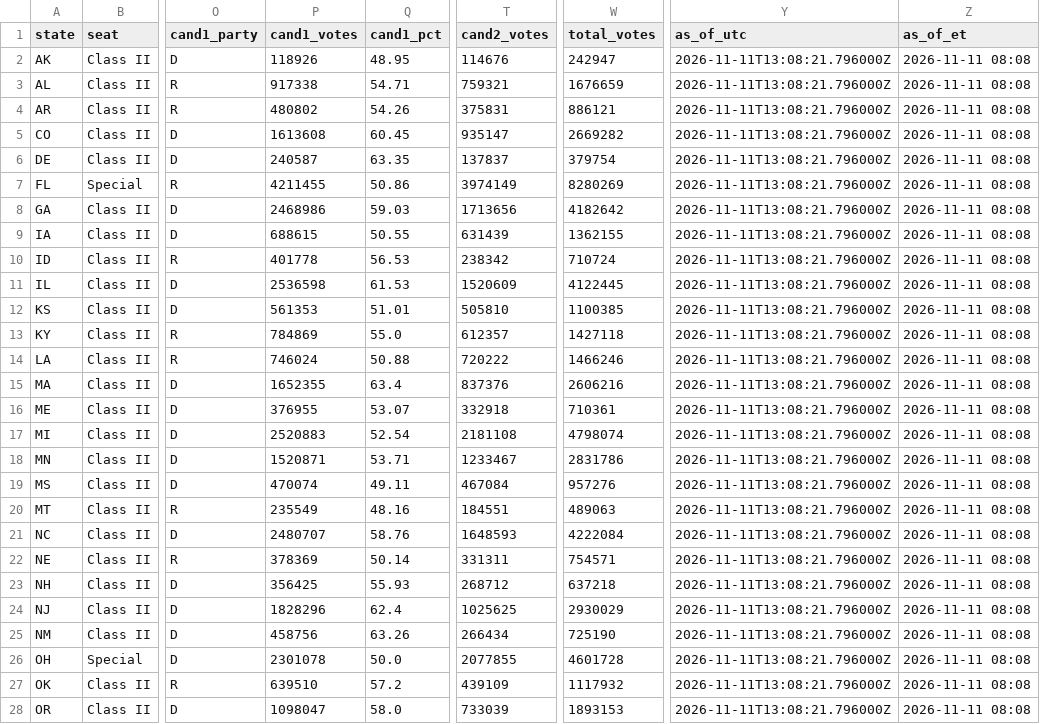
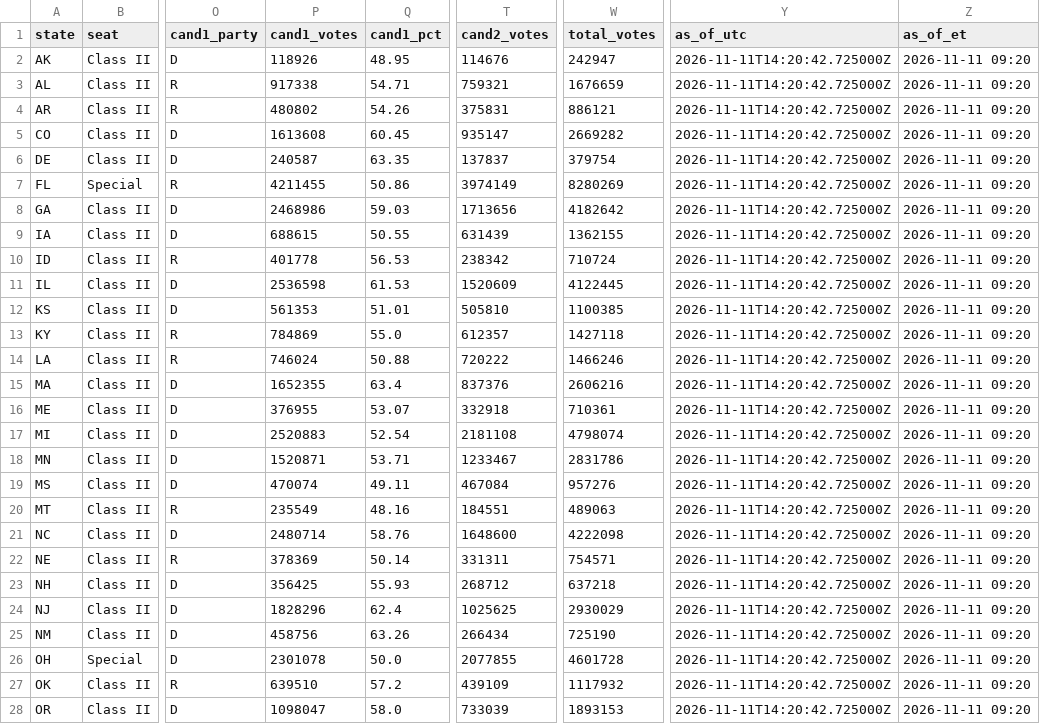
Before and after one commit to jcervas/maps, a CSV file: redrawn-districts-2026/data/senate_results_2026.csv, drawn as a sheet; only a part is shown, gaps mark what is left out; the diff covers the shown part only; the diff names each change by its address in the sheet, - before the commit and + after, or states it on an @@ line.

```diff
--- a/redrawn-districts-2026/data/senate_results_2026.csv
+++ b/redrawn-districts-2026/data/senate_results_2026.csv
-Y2:Y28 (as_of_utc): 2026-11-11T13:08:21.796000Z
+Y2:Y28 (as_of_utc): 2026-11-11T14:20:42.725000Z
-Z2:Z28 (as_of_et): 2026-11-11 08:08
+Z2:Z28 (as_of_et): 2026-11-11 09:20
-P21 (cand1_votes): 2480707
+P21 (cand1_votes): 2480714
-T21 (cand2_votes): 1648593
+T21 (cand2_votes): 1648600
-W21 (total_votes): 4222084
+W21 (total_votes): 4222098
```
Also changed, not shown: 17 edited cells elsewhere in this file, redrawn-districts-2026/data/house_results_2026.csv, 2 other files.
